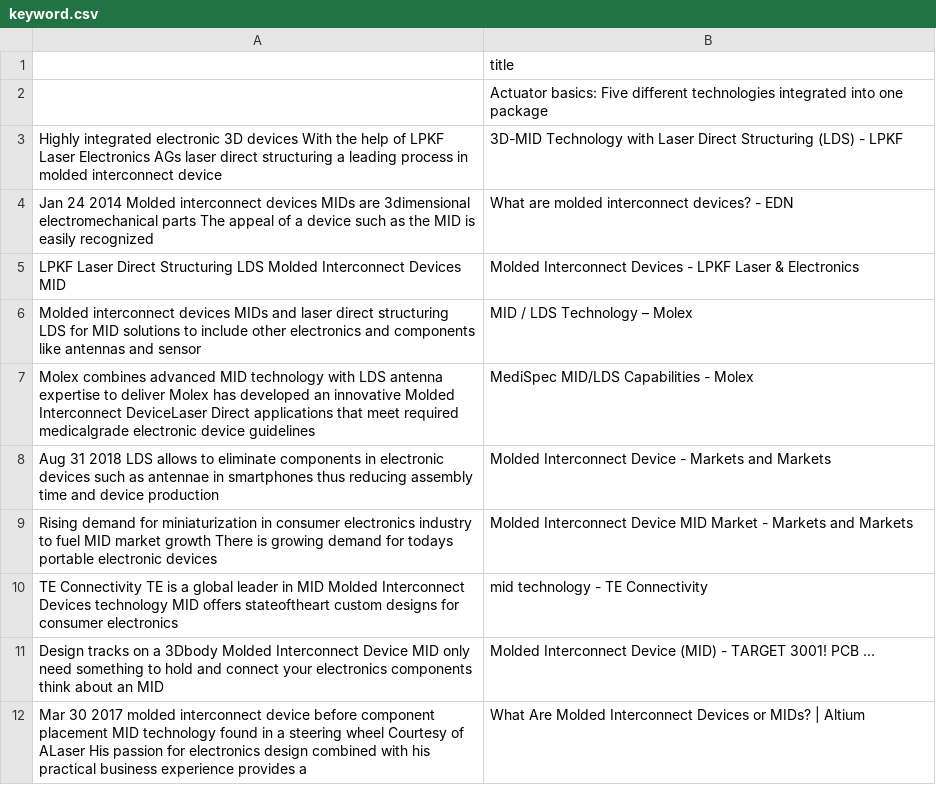
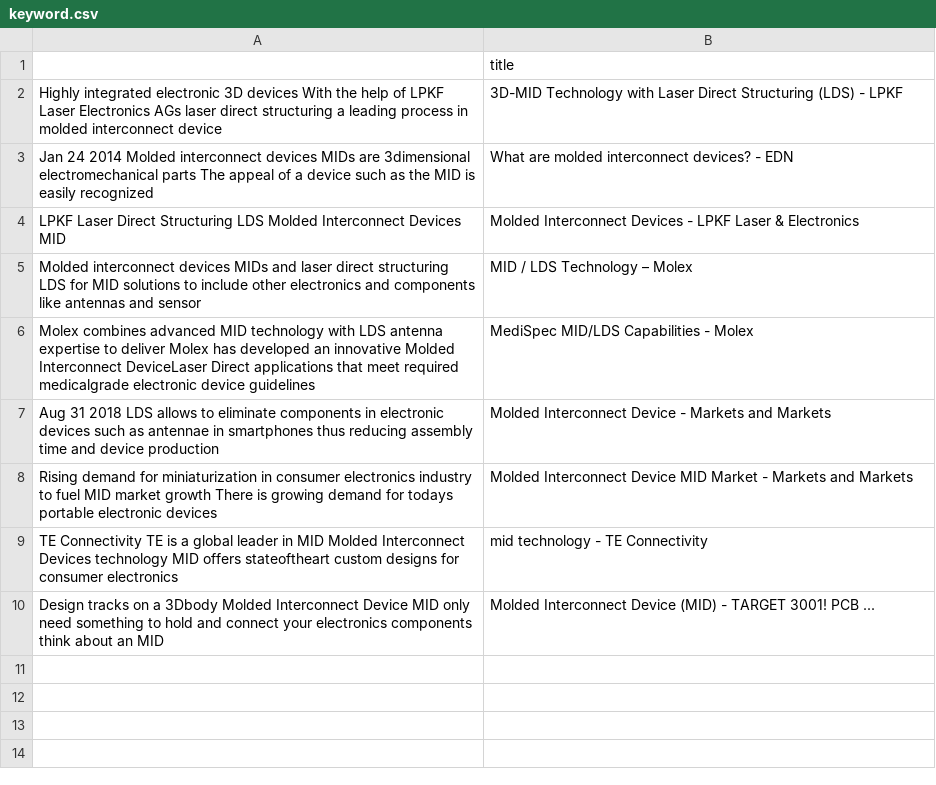
Before and after one commit to rahulmadanraju/MERIDA, a CSV file: keyword.csv, drawn as a sheet.

```diff
--- a/keyword.csv
+++ b/keyword.csv
@@ -1,3 +1,2 @@
 ,title
-,Actuator basics: Five different technologies integrated into one package
 Highly integrated electronic 3D devices With the help of LPKF Laser  Electronics AGs laser direct structuring a leading process in molded interconnect device  ,3D-MID Technology with Laser Direct Structuring (LDS) - LPKF
@@ -11,2 +10 @@ TE Connectivity TE is a global leader in MID Molded Interconnect Devices technol
 Design tracks on a 3Dbody Molded Interconnect Device MID  only need something to hold and connect your electronics components think about an MID,Molded Interconnect Device (MID) - TARGET 3001! PCB ...
-Mar 30 2017  molded interconnect device before component placement  MID technology found in a steering wheel Courtesy of ALaser  His passion for electronics design combined with his practical business experience provides a ,What Are Molded Interconnect Devices or MIDs? | Altium
```
Also changed, not shown: Processed_Full.csv, 6 other files.
